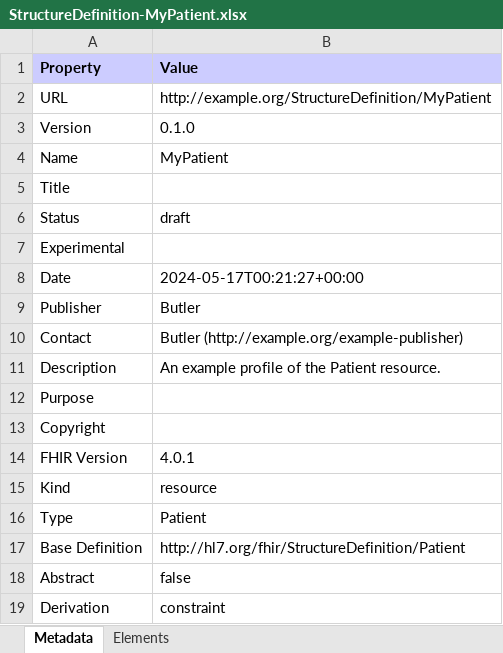
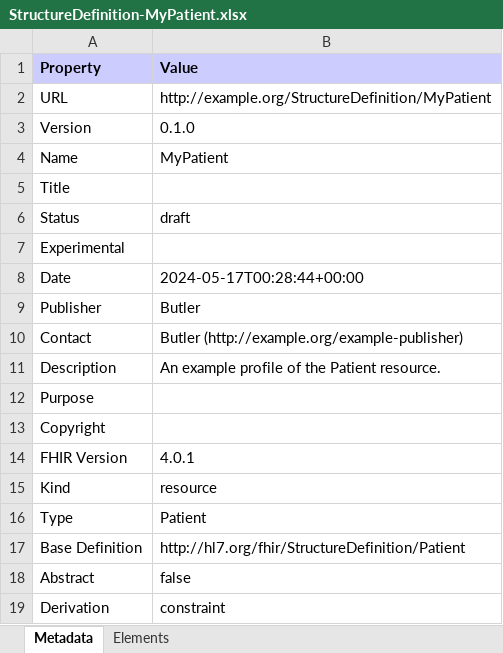
Before and after one commit to MortalityReporting/bghd-ig, an Excel workbook: output/StructureDefinition-MyPatient.xlsx, sheet Metadata, drawn as a sheet; values as stored, in another font and other column widths than the file's, no borders; the diff names each change by its address in the sheet, - before the commit and + after, or states it on an @@ line.

```diff
--- a/output/StructureDefinition-MyPatient.xlsx (sheet Metadata)
+++ b/output/StructureDefinition-MyPatient.xlsx (sheet Metadata)
-B8 (Value): 2024-05-17T00:21:27+00:00
+B8 (Value): 2024-05-17T00:28:44+00:00
```
Also changed, not shown: output/all-profiles.xlsx, output/observations-summary.xlsx, 56 other files.
